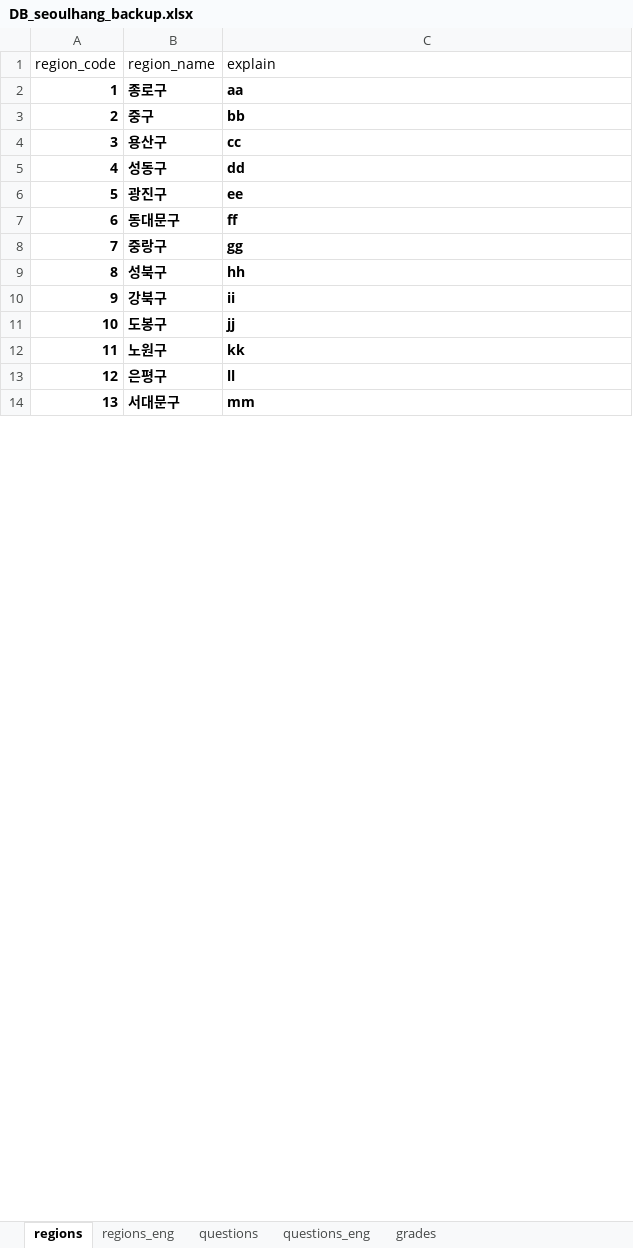
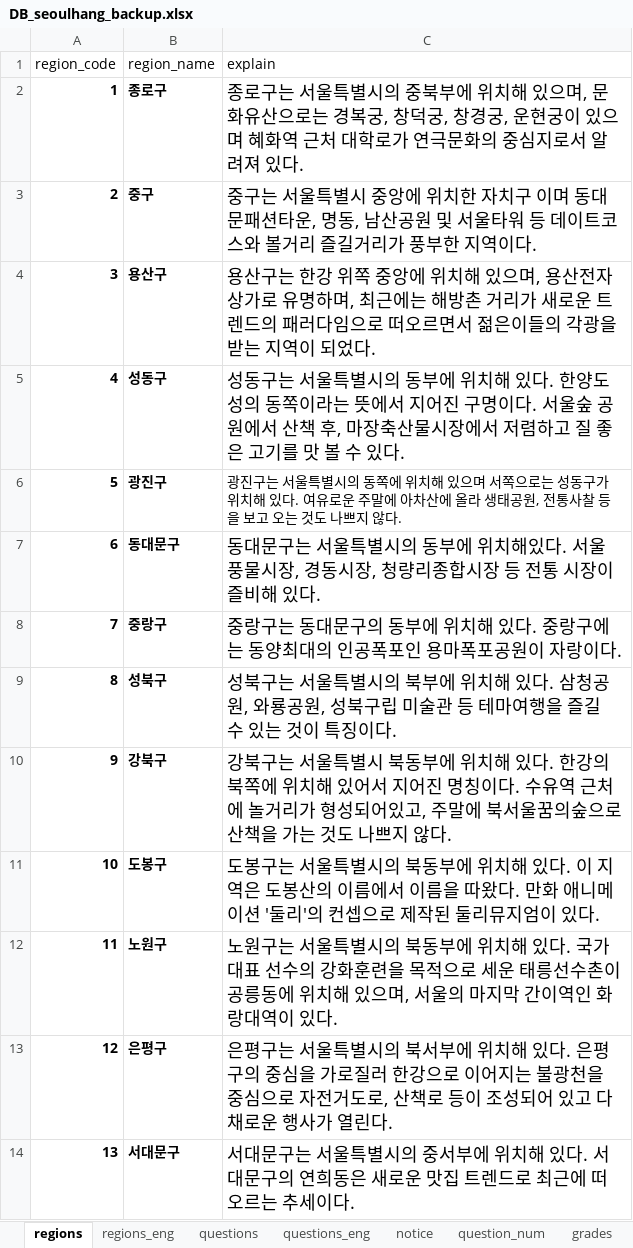
Before and after one commit to jhpark426/seoulhang_server, an Excel workbook: app/import/DB_seoulhang_backup.xlsx, sheet regions, drawn as a sheet; only a part is shown; values as stored, in another font and other column widths than the file's, no borders; the diff covers the shown part only; the diff names each change by its address in the sheet, - before the commit and + after, or states it on an @@ line.

```diff
--- a/app/import/DB_seoulhang_backup.xlsx (sheet regions)
+++ b/app/import/DB_seoulhang_backup.xlsx (sheet regions)
+sheet tab: notice
+sheet tab: question_num
-C2 (explain): aa
+C2 (explain): 종로구는 서울특별시의 중북부에 위치해 있으며, 문화유산으로는 경복궁, 창덕궁, 창경궁, 운현궁이 있으며 혜화역 근처 대학로가 연극문화의 중심지로서 알려져 있다.
-C2:C14 bold: on
+C2:C14 bold: off
@@ C2:C5 text size: larger @@
-C3 (explain): bb
+C3 (explain): 중구는 서울특별시 중앙에 위치한 자치구 이며 동대문패션타운, 명동, 남산공원 및 서울타워 등 데이트코스와 볼거리 즐길거리가 풍부한 지역이다.
-C4 (explain): cc
+C4 (explain): 용산구는 한강 위쪽 중앙에 위치해 있으며, 용산전자상가로 유명하며, 최근에는 해방촌 거리가 새로운 트렌드의 패러다임으로 떠오르면서 젊은이들의 각광을 받는 지역이 되었다.
-C5 (explain): dd
+C5 (explain): 성동구는 서울특별시의 동부에 위치해 있다. 한양도성의 동쪽이라는 뜻에서 지어진 구명이다. 서울숲 공원에서 산책 후, 마장축산물시장에서 저렴하고 질 좋은 고기를 맛 볼 수 있다.
-C6 (explain): ee
+C6 (explain): 광진구는 서울특별시의 동쪽에 위치해 있으며 서쪽으로는 성동구가 위치해 있다. 여유로운 주말에 아차산에 올라 생태공원, 전통사찰 등을 보고 오는 것도 나쁘지 않다.
-C7 (explain): ff
+C7 (explain): 동대문구는 서울특별시의 동부에 위치해있다. 서울 풍물시장, 경동시장, 청량리종합시장 등 전통 시장이 즐비해 있다.
@@ C7:C14 text size: larger @@
-C8 (explain): gg
+C8 (explain): 중랑구는 동대문구의 동부에 위치해 있다. 중랑구에는 동양최대의 인공폭포인 용마폭포공원이 자랑이다.
-C9 (explain): hh
+C9 (explain): 성북구는 서울특별시의 북부에 위치해 있다. 삼청공원, 와룡공원, 성북구립 미술관 등 테마여행을 즐길 수 있는 것이 특징이다.
-C10 (explain): ii
+C10 (explain): 강북구는 서울특별시 북동부에 위치해 있다. 한강의 북쪽에 위치해 있어서 지어진 명칭이다. 수유역 근처에 놀거리가 형성되어있고, 주말에 북서울꿈의숲으로 산책을 가는 것도 나쁘지 않다.
-C11 (explain): jj
+C11 (explain): 도봉구는 서울특별시의 북동부에 위치해 있다. 이 지역은 도봉산의 이름에서 이름을 따왔다. 만화 애니메이션 '둘리'의 컨셉으로 제작된 둘리뮤지엄이 있다.
-C12 (explain): kk
+C12 (explain): 노원구는 서울특별시의 북동부에 위치해 있다. 국가대표 선수의 강화훈련을 목적으로 세운 태릉선수촌이 공릉동에 위치해 있으며, 서울의 마지막 간이역인 화랑대역이 있다.
-C13 (explain): ll
+C13 (explain): 은평구는 서울특별시의 북서부에 위치해 있다. 은평구의 중심을 가로질러 한강으로 이어지는 불광천을 중심으로 자전거도로, 산책로 등이 조성되어 있고 다채로운 행사가 열린다.
-C14 (explain): mm
+C14 (explain): 서대문구는 서울특별시의 중서부에 위치해 있다. 서대문구의 연희동은 새로운 맛집 트렌드로 최근에 떠오르는 추세이다.
```
Also changed, not shown: 14 edited cells and cell formats elsewhere in this sheet, sheet questions_eng, sheet questions, sheet regions_eng, sheet grades, app/import/DB_seoulhang.xlsx, 3 other files.
